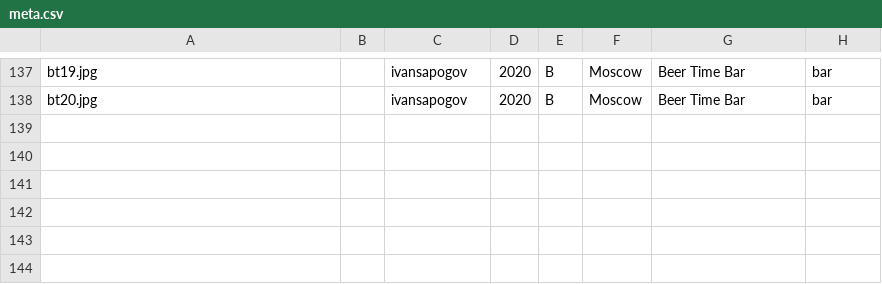
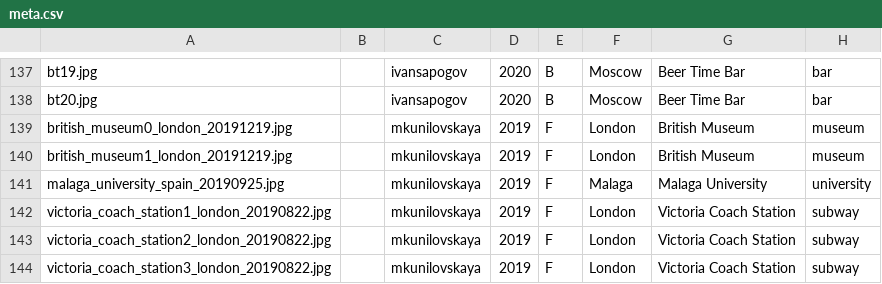
Before and after one commit to timarkh/tsakorpus_wc, a CSV file: src_convertors/corpus/meta.csv, drawn as a sheet; only a part is shown, gaps mark what is left out; the diff names each change by its address in the sheet, - before the commit and + after, or states it on an @@ line.

```diff
--- a/src_convertors/corpus/meta.csv
+++ b/src_convertors/corpus/meta.csv
+row 139: british_museum0_london_20191219.jpg |  | mkunilovskaya | 2019 | F | London | British Museum | museum
+row 140: british_museum1_london_20191219.jpg |  | mkunilovskaya | 2019 | F | London | British Museum | museum
+row 141: malaga_university_spain_20190925.jpg |  | mkunilovskaya | 2019 | F | Malaga | Malaga University | university
+row 142: victoria_coach_station1_london_20190822.jpg |  | mkunilovskaya | 2019 | F | London | Victoria Coach Station | subway
+row 143: victoria_coach_station2_london_20190822.jpg |  | mkunilovskaya | 2019 | F | London | Victoria Coach Station | subway
+row 144: victoria_coach_station3_london_20190822.jpg |  | mkunilovskaya | 2019 | F | London | Victoria Coach Station | subway
```
Also changed, not shown: src_convertors/corpus/csv/corpus.csv.
